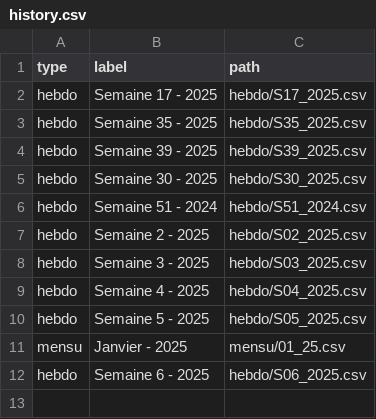
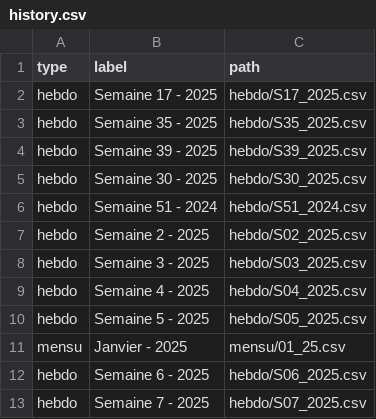
Before and after one commit to fraetech/maj-hebdo, a CSV file: files/history.csv, drawn as a sheet.

Commit message:
Mise à jour hebdo du 13/02/2025 à 22:11:27

```diff
--- a/files/history.csv
+++ b/files/history.csv
@@ -12 +12,2 @@ mensu,Janvier - 2025,mensu/01_25.csv
 hebdo,Semaine 6 - 2025,hebdo/S06_2025.csv
+hebdo,Semaine 7 - 2025,hebdo/S07_2025.csv
```
Also changed, not shown: 5 other files.
